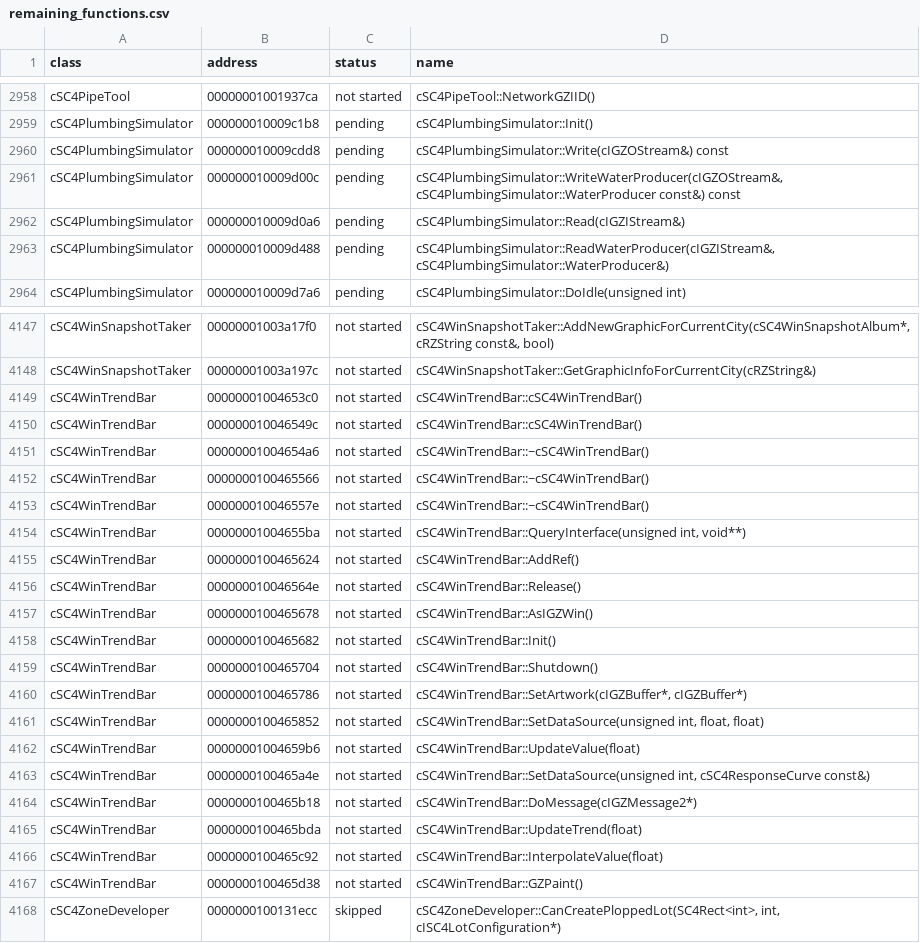
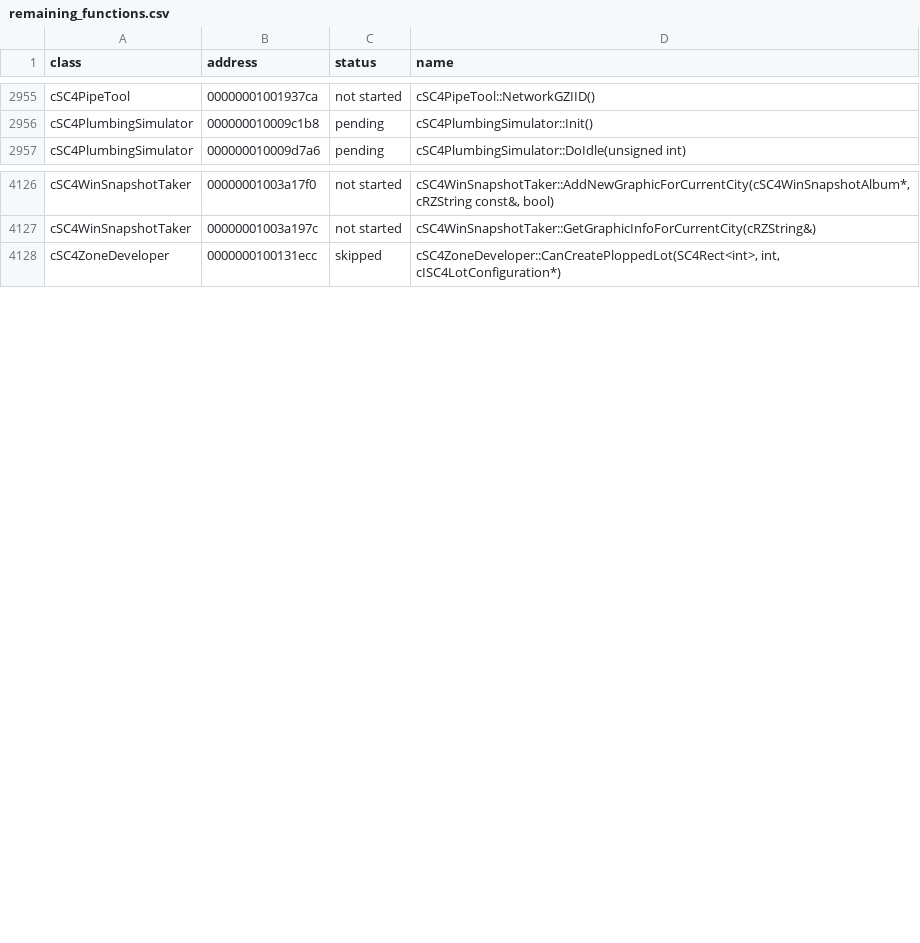
Before and after one commit to CadenKalez/DeSCAi4, a CSV file: notes/remaining_functions.csv, drawn as a sheet; only a part is shown, gaps mark what is left out; removed rows and columns are numbered as before the commit, all else as after; the diff covers the shown part only; the diff names each change by its address in the sheet, - before the commit and + after, or states it on an @@ line.

```diff
--- a/notes/remaining_functions.csv
+++ b/notes/remaining_functions.csv
-row 2960: cSC4PlumbingSimulator | 000000010009cdd8 | pending | cSC4PlumbingSimulator::Write(cIGZOStream&) const
-row 2961: cSC4PlumbingSimulator | 000000010009d00c | pending | cSC4PlumbingSimulator::WriteWaterProducer(cIGZOStream&, cSC4PlumbingSimulator::WaterProducer const&) const
-row 2962: cSC4PlumbingSimulator | 000000010009d0a6 | pending | cSC4PlumbingSimulator::Read(cIGZIStream&)
-row 2963: cSC4PlumbingSimulator | 000000010009d488 | pending | cSC4PlumbingSimulator::ReadWaterProducer(cIGZIStream&, cSC4PlumbingSimulator::WaterProducer&)
-row 4149: cSC4WinTrendBar | 00000001004653c0 | not started | cSC4WinTrendBar::cSC4WinTrendBar()
-row 4150: cSC4WinTrendBar | 000000010046549c | not started | cSC4WinTrendBar::cSC4WinTrendBar()
-row 4151: cSC4WinTrendBar | 00000001004654a6 | not started | cSC4WinTrendBar::~cSC4WinTrendBar()
-row 4152: cSC4WinTrendBar | 0000000100465566 | not started | cSC4WinTrendBar::~cSC4WinTrendBar()
-row 4153: cSC4WinTrendBar | 000000010046557e | not started | cSC4WinTrendBar::~cSC4WinTrendBar()
-row 4154: cSC4WinTrendBar | 00000001004655ba | not started | cSC4WinTrendBar::QueryInterface(unsigned int, void**)
-row 4155: cSC4WinTrendBar | 0000000100465624 | not started | cSC4WinTrendBar::AddRef()
-row 4156: cSC4WinTrendBar | 000000010046564e | not started | cSC4WinTrendBar::Release()
-row 4157: cSC4WinTrendBar | 0000000100465678 | not started | cSC4WinTrendBar::AsIGZWin()
-row 4158: cSC4WinTrendBar | 0000000100465682 | not started | cSC4WinTrendBar::Init()
-row 4159: cSC4WinTrendBar | 0000000100465704 | not started | cSC4WinTrendBar::Shutdown()
-row 4160: cSC4WinTrendBar | 0000000100465786 | not started | cSC4WinTrendBar::SetArtwork(cIGZBuffer*, cIGZBuffer*)
-row 4161: cSC4WinTrendBar | 0000000100465852 | not started | cSC4WinTrendBar::SetDataSource(unsigned int, float, float)
-row 4162: cSC4WinTrendBar | 00000001004659b6 | not started | cSC4WinTrendBar::UpdateValue(float)
-row 4163: cSC4WinTrendBar | 0000000100465a4e | not started | cSC4WinTrendBar::SetDataSource(unsigned int, cSC4ResponseCurve const&)
-row 4164: cSC4WinTrendBar | 0000000100465b18 | not started | cSC4WinTrendBar::DoMessage(cIGZMessage2*)
-row 4165: cSC4WinTrendBar | 0000000100465bda | not started | cSC4WinTrendBar::UpdateTrend(float)
-row 4166: cSC4WinTrendBar | 0000000100465c92 | not started | cSC4WinTrendBar::InterpolateValue(float)
-row 4167: cSC4WinTrendBar | 0000000100465d38 | not started | cSC4WinTrendBar::GZPaint()
```
Also changed, not shown: 3 added rows and 17 removed rows elsewhere in this file, notes/todo.csv, 7 other files.
